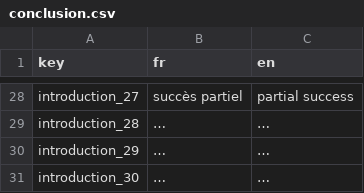
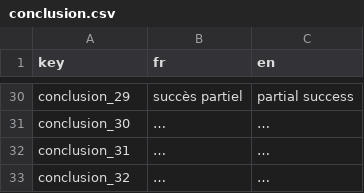
Before and after one commit to Proksimas/HackerIDLE, a CSV file: hackeridle/Game/Translations/Scenarios/conclusion.csv, drawn as a sheet; only a part is shown, gaps mark what is left out; addresses are those after the commit; the diff covers the shown part only; the diff names each change by its address in the sheet, - before the commit and + after, or states it on an @@ line.

```diff
--- a/hackeridle/Game/Translations/Scenarios/conclusion.csv
+++ b/hackeridle/Game/Translations/Scenarios/conclusion.csv
-A30 (key): introduction_27
+A30 (key): conclusion_29
-A31 (key): introduction_28
+A31 (key): conclusion_30
-A32 (key): introduction_29
+A32 (key): conclusion_31
-A33 (key): introduction_30
+A33 (key): conclusion_32
```
Also changed, not shown: 4 added rows, 2 removed rows and 25 edited cells elsewhere in this file, 12 other files.
